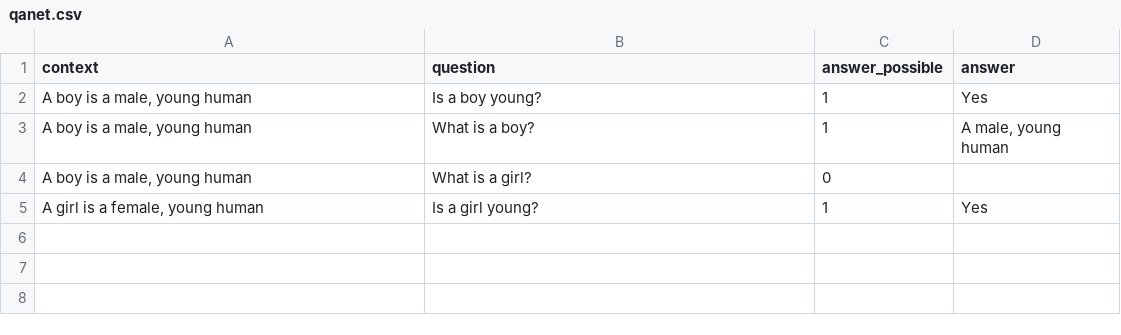
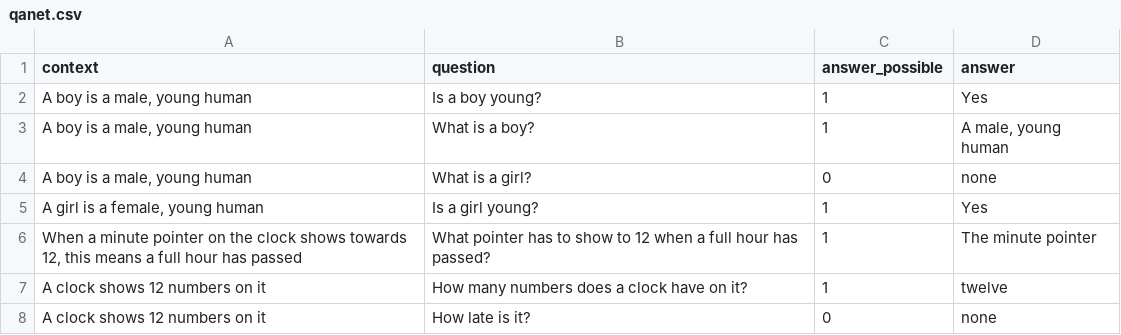
Before and after one commit to Rabergsel/chatdata, a CSV file: qanet.csv, drawn as a sheet.

Commit message:
Update qanet.csv

```diff
--- a/qanet.csv
+++ b/qanet.csv
@@ -3,3 +3,6 @@ A boy is a male, young human; Is a boy young?;1;Yes
 A boy is a male, young human; What is a boy?;1;A male, young human
-A boy is a male, young human; What is a girl?;0;
+A boy is a male, young human; What is a girl?;0;none
 A girl is a female, young human;Is a girl young?;1;Yes
+When a minute pointer on the clock shows towards 12, this means a full hour has passed; What pointer has to show to 12 when a full hour has passed?;1;The minute pointer
+A clock shows 12 numbers on it; How many numbers does a clock have on it?;1;twelve
+A clock shows 12 numbers on it; How late is it?;0;none
```
